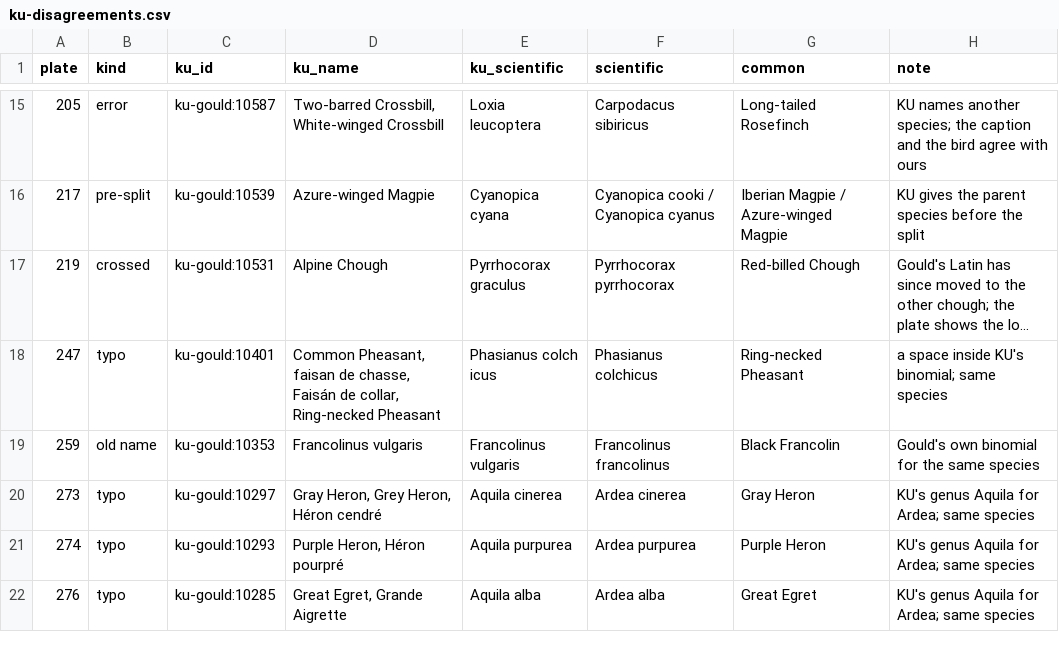
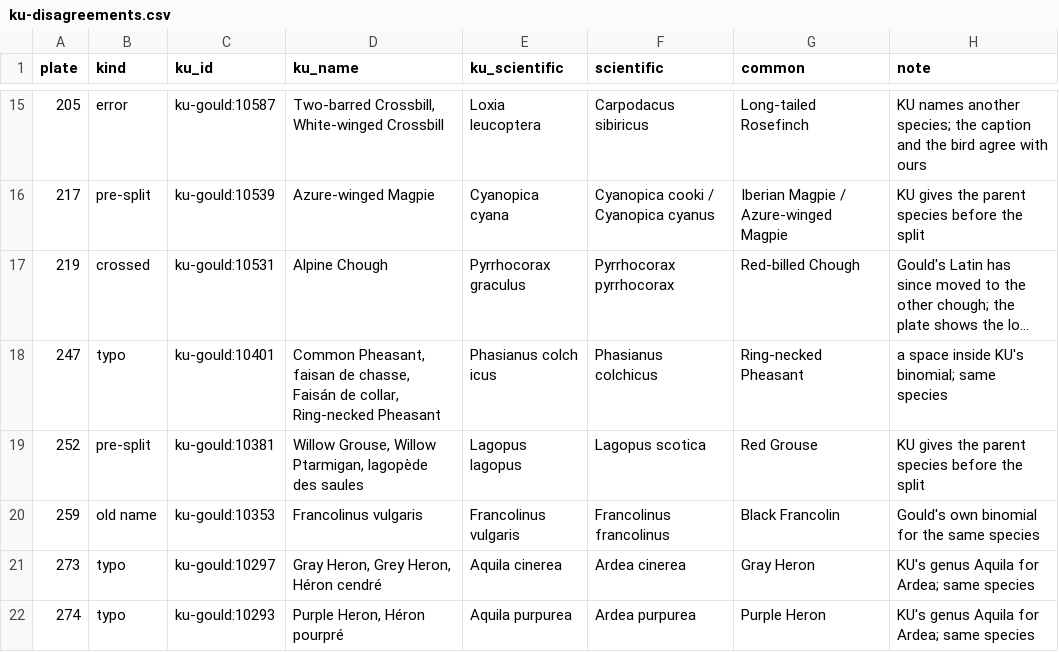
Before and after one commit to wr/historical-bird-plates, a CSV file: gould-europe/ku-disagreements.csv, drawn as a sheet; only a part is shown, gaps mark what is left out; the shorter side is filled out with more unchanged rows; long unchanged cells end in ….

Commit message:
Red Grouse: its own species in eBird 2025, not Willow Ptarmigan
eBird/Clements 2025 splits the Red Grouse from the Willow Ptarmigan as
Lagopus scotica (wilpta1). Two plates still carried the parent.

- Europe 252 and Great Britain IV.7, both printed "Red Grouse, Lagopus
  scoticus", are now Lagopus scotica, linked to the Red Grouse item
  Wikipedia uses (Q40655821) and its Avibase id. GBIF has the bird only
  as a subspecies, so gbif is blank, as for the American Goshawk.
  BirdNET V2.4 still lumps it, so birdnet_label stays Willow
  Ptarmigan's. 252 is the species itself now, not a subspecies.
- Europe 255, Gould's Willow Ptarmigan, stays; its reason no longer
  calls the Red Grouse its subspecies.

Kansas names 252 Lagopus lagopus, so it joins the pre-split
disagreements; the trap list and counts follow. The Wikidata plate
item for 252 still depicts Willow Ptarmigan until its batch runs.

Refs: W-873

```diff
--- a/gould-europe/ku-disagreements.csv
+++ b/gould-europe/ku-disagreements.csv
@@ -18,2 +18,3 @@ plate,kind,ku_id,ku_name,ku_scientific,scientific,common,note
 247,typo,ku-gould:10401,"Common Pheasant, faisan de chasse, Faisán de collar, Ring-necked Pheasant",Phasianus colch icus,Phasianus colchicus,Ring-necked Pheasant,a space inside KU's binomial; same species
+252,pre-split,ku-gould:10381,"Willow Grouse, Willow Ptarmigan, lagopède des saules",Lagopus lagopus,Lagopus scotica,Red Grouse,KU gives the parent species before the split
 259,old name,ku-gould:10353,Francolinus vulgaris,Francolinus vulgaris,Francolinus francolinus,Black Francolin,Gould's own binomial for the same species
```
Also changed, not shown: gould-britain/species.csv, gould-europe/species.csv, 2 other files.
